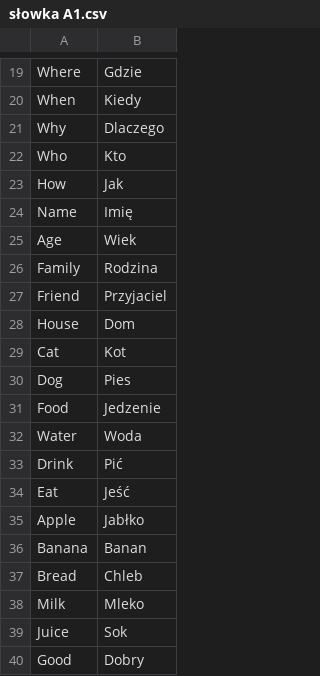
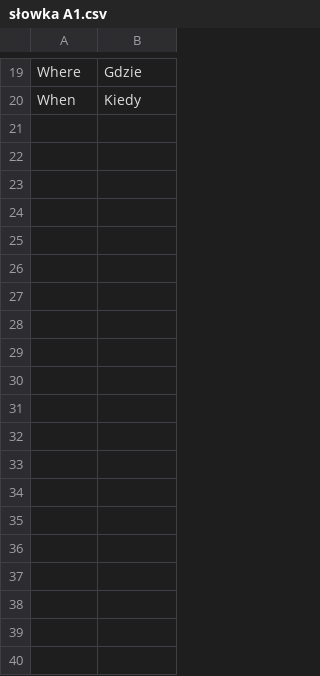
Before and after one commit to weak0/VerbValt, a CSV file: CSV/słowka A1.csv, drawn as a sheet; only a part is shown, gaps mark what is left out; the diff covers the shown part only; the diff names each change by its address in the sheet, - before the commit and + after, or states it on an @@ line.

```diff
--- a/CSV/słowka A1.csv
+++ b/CSV/słowka A1.csv
-row 21: Why | Dlaczego
-row 22: Who | Kto
-row 23: How | Jak
-row 24: Name | Imię
-row 25: Age | Wiek
-row 26: Family | Rodzina
-row 27: Friend | Przyjaciel
-row 28: House | Dom
-row 29: Cat | Kot
-row 30: Dog | Pies
-row 31: Food | Jedzenie
-row 32: Water | Woda
-row 33: Drink | Pić
-row 34: Eat | Jeść
-row 35: Apple | Jabłko
-row 36: Banana | Banan
-row 37: Bread | Chleb
-row 38: Milk | Mleko
-row 39: Juice | Sok
-row 40: Good | Dobry
```
Also changed, not shown: 10 removed rows elsewhere in this file, CSV/slowka B2.csv, 4 other files.
